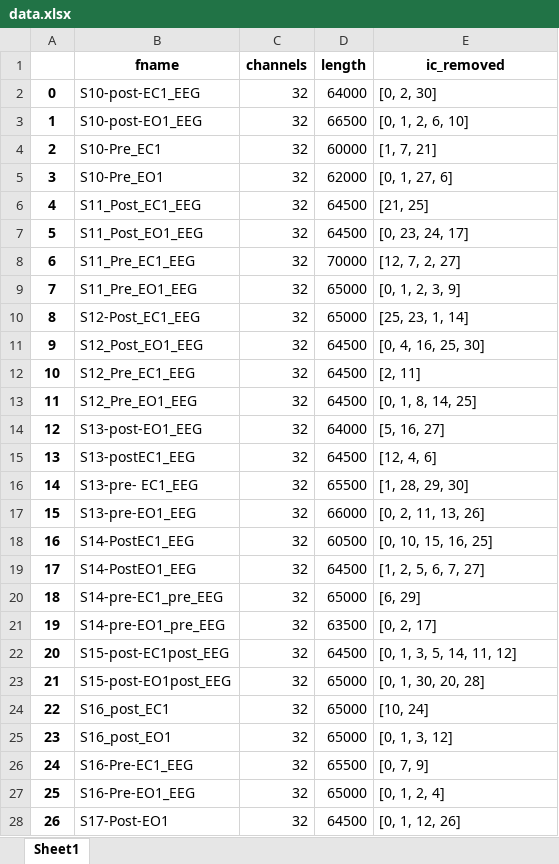
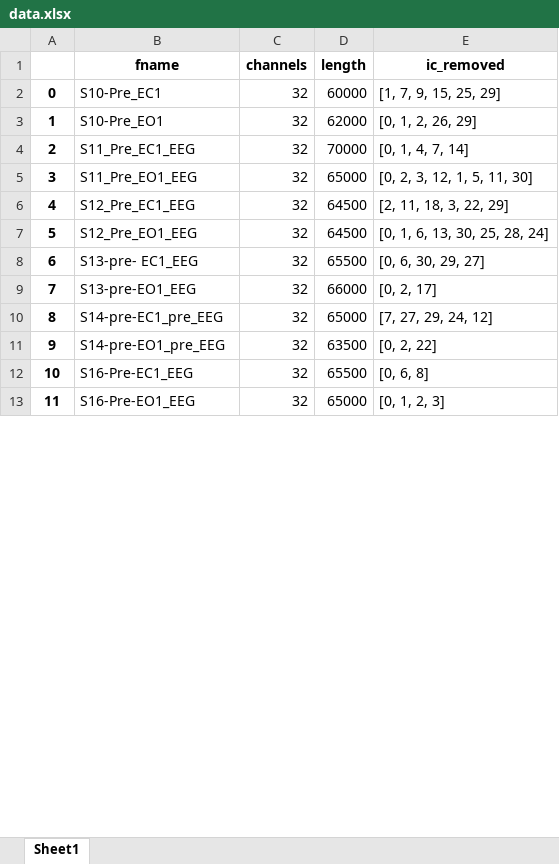
Before and after one commit to bekarys0504/MSc-Thesis, an Excel workbook: reports/data.xlsx, sheet Sheet1, drawn as a sheet; only a part is shown; values as stored, in another font and other column widths than the file's, no borders; removed rows and columns are numbered as before the commit, all else as after; the diff covers the shown part only; the diff names each change by its address in the sheet, - before the commit and + after, or states it on an @@ line.

```diff
--- a/reports/data.xlsx (sheet Sheet1)
+++ b/reports/data.xlsx (sheet Sheet1)
-row 2: 0 | S10-post-EC1_EEG | 32 | 64000 | [0, 2, 30]
-row 3: 1 | S10-post-EO1_EEG | 32 | 66500 | [0, 1, 2, 6, 10]
@@ column A renumbered between rows 2 and 61 @@
-E2 (ic_removed): [1, 7, 21]
+E2 (ic_removed): [1, 7, 9, 15, 25, 29]
-E3 (ic_removed): [0, 1, 27, 6]
+E3 (ic_removed): [0, 1, 2, 26, 29]
-row 6: 4 | S11_Post_EC1_EEG | 32 | 64500 | [21, 25]
-row 7: 5 | S11_Post_EO1_EEG | 32 | 64500 | [0, 23, 24, 17]
-E4 (ic_removed): [12, 7, 2, 27]
+E4 (ic_removed): [0, 1, 4, 7, 14]
-E5 (ic_removed): [0, 1, 2, 3, 9]
+E5 (ic_removed): [0, 2, 3, 12, 1, 5, 11, 30]
-row 10: 8 | S12-Post_EC1_EEG | 32 | 65000 | [25, 23, 1, 14]
-row 11: 9 | S12_Post_EO1_EEG | 32 | 64500 | [0, 4, 16, 25, 30]
-E6 (ic_removed): [2, 11]
+E6 (ic_removed): [2, 11, 18, 3, 22, 29]
-E7 (ic_removed): [0, 1, 8, 14, 25]
+E7 (ic_removed): [0, 1, 6, 13, 30, 25, 28, 24]
-row 14: 12 | S13-post-EO1_EEG | 32 | 64000 | [5, 16, 27]
-row 15: 13 | S13-postEC1_EEG | 32 | 64500 | [12, 4, 6]
-E8 (ic_removed): [1, 28, 29, 30]
+E8 (ic_removed): [0, 6, 30, 29, 27]
-E9 (ic_removed): [0, 2, 11, 13, 26]
+E9 (ic_removed): [0, 2, 17]
-row 18: 16 | S14-PostEC1_EEG | 32 | 60500 | [0, 10, 15, 16, 25]
-row 19: 17 | S14-PostEO1_EEG | 32 | 64500 | [1, 2, 5, 6, 7, 27]
-E10 (ic_removed): [6, 29]
+E10 (ic_removed): [7, 27, 29, 24, 12]
-E11 (ic_removed): [0, 2, 17]
+E11 (ic_removed): [0, 2, 22]
-row 22: 20 | S15-post-EC1post_EEG | 32 | 64500 | [0, 1, 3, 5, 14, 11, 12]
-row 23: 21 | S15-post-EO1post_EEG | 32 | 65000 | [0, 1, 30, 20, 28]
-row 24: 22 | S16_post_EC1 | 32 | 65000 | [10, 24]
-row 25: 23 | S16_post_EO1 | 32 | 65000 | [0, 1, 3, 12]
-E12 (ic_removed): [0, 7, 9]
+E12 (ic_removed): [0, 6, 8]
-E13 (ic_removed): [0, 1, 2, 4]
+E13 (ic_removed): [0, 1, 2, 3]
-row 28: 26 | S17-Post-EO1 | 32 | 64500 | [0, 1, 12, 26]
```
Also changed, not shown: 45 removed rows and 48 edited cells elsewhere in this sheet, 8 other files.
